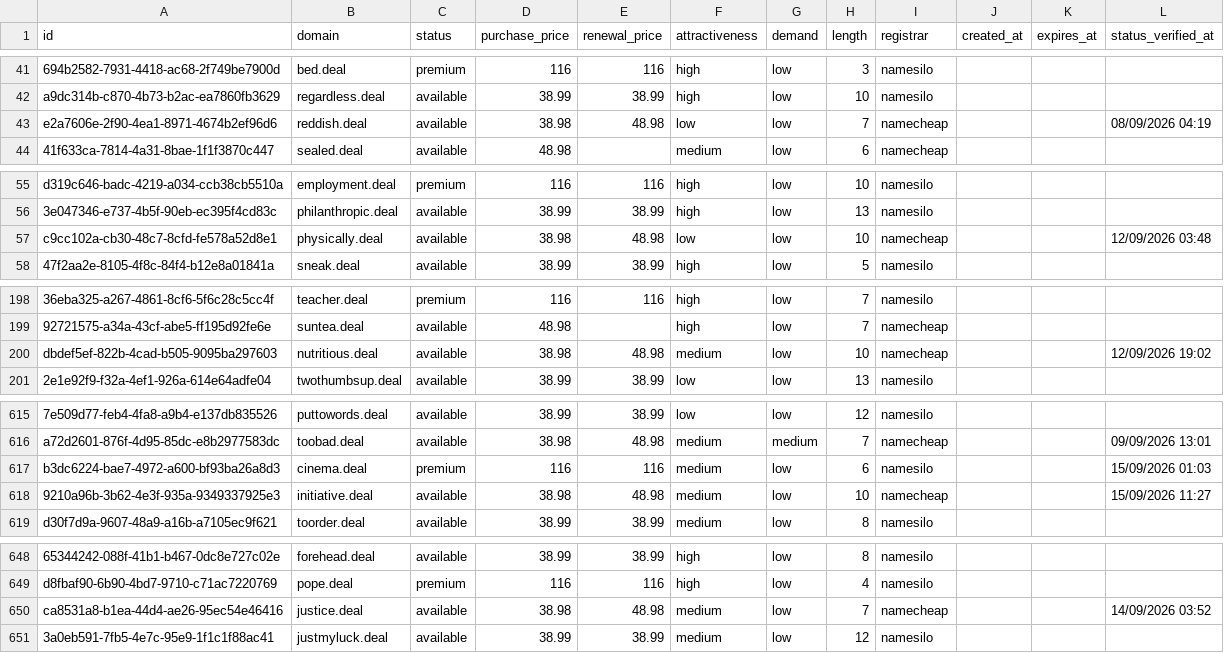
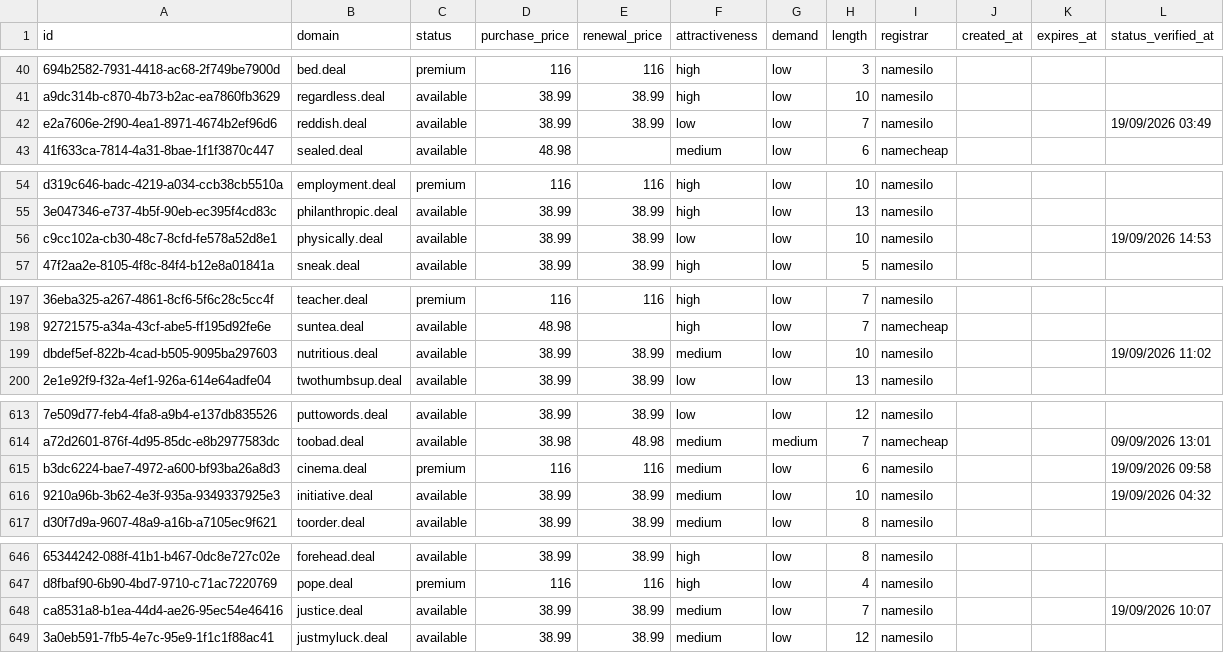
Before and after one commit to UniqueDomains/deal-oneword-domains, a CSV file: deal.csv, drawn as a sheet; only a part is shown, gaps mark what is left out; addresses are those after the commit; the diff covers the shown part only; the diff names each change by its address in the sheet, - before the commit and + after, or states it on an @@ line.

```diff
--- a/deal.csv
+++ b/deal.csv
-D42 (purchase_price): 38.98
+D42 (purchase_price): 38.99
-E42 (renewal_price): 48.98
+E42 (renewal_price): 38.99
-I42 (registrar): namecheap
+I42 (registrar): namesilo
-L42 (status_verified_at): 08/09/2026 04:19
+L42 (status_verified_at): 19/09/2026 03:49
-D56 (purchase_price): 38.98
+D56 (purchase_price): 38.99
-E56 (renewal_price): 48.98
+E56 (renewal_price): 38.99
-I56 (registrar): namecheap
+I56 (registrar): namesilo
-L56 (status_verified_at): 12/09/2026 03:48
+L56 (status_verified_at): 19/09/2026 14:53
-D199 (purchase_price): 38.98
+D199 (purchase_price): 38.99
-E199 (renewal_price): 48.98
+E199 (renewal_price): 38.99
-I199 (registrar): namecheap
+I199 (registrar): namesilo
-L199 (status_verified_at): 12/09/2026 19:02
+L199 (status_verified_at): 19/09/2026 11:02
-L615 (status_verified_at): 15/09/2026 01:03
+L615 (status_verified_at): 19/09/2026 09:58
-D616 (purchase_price): 38.98
+D616 (purchase_price): 38.99
-E616 (renewal_price): 48.98
+E616 (renewal_price): 38.99
-I616 (registrar): namecheap
+I616 (registrar): namesilo
-L616 (status_verified_at): 15/09/2026 11:27
+L616 (status_verified_at): 19/09/2026 04:32
-D648 (purchase_price): 38.98
+D648 (purchase_price): 38.99
-E648 (renewal_price): 48.98
+E648 (renewal_price): 38.99
-I648 (registrar): namecheap
+I648 (registrar): namesilo
-L648 (status_verified_at): 14/09/2026 03:52
+L648 (status_verified_at): 19/09/2026 10:07
```
Also changed, not shown: 3 added rows, 3 removed rows and 77 edited cells elsewhere in this file, 4 other files.
